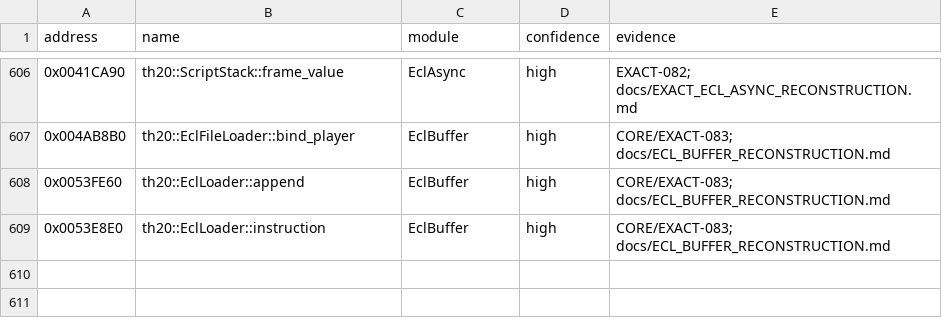
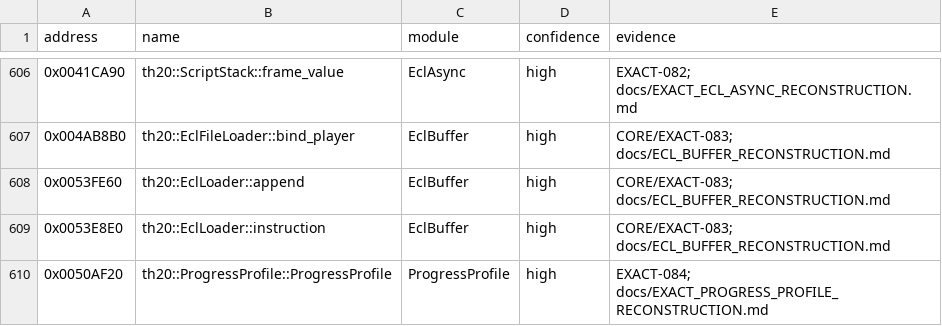
Before and after one commit to N0zoM1z0/th20, a CSV file: config/known-symbols.csv, drawn as a sheet; only a part is shown, gaps mark what is left out; the diff names each change by its address in the sheet, - before the commit and + after, or states it on an @@ line.

```diff
--- a/config/known-symbols.csv
+++ b/config/known-symbols.csv
+row 610: 0x0050AF20 | th20::ProgressProfile::ProgressProfile | ProgressProfile | high | EXACT-084; docs/EXACT_PROGRESS_PROFILE_RECONSTRUCTION.md
```
Also changed, not shown: config/function-origins.csv, config/implemented.csv, 17 other files.
